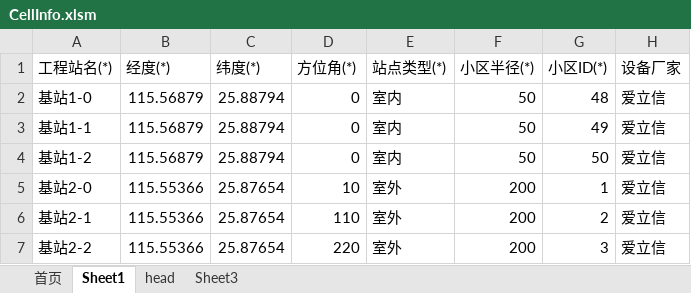
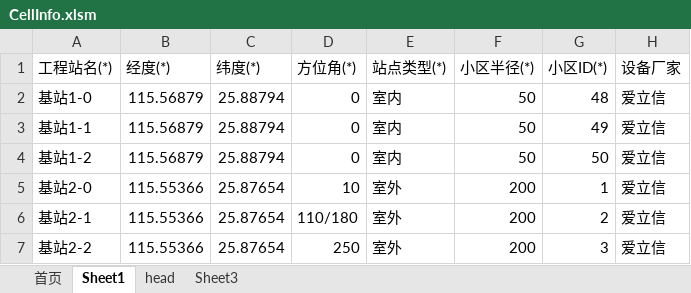
Before and after one commit to LiuQiuMing/Cell2KML, an Excel workbook: CellInfo.xlsm, sheet Sheet1, drawn as a sheet; values as stored, in another font and other column widths than the file's, no borders; the diff names each change by its address in the sheet, - before the commit and + after, or states it on an @@ line.

Commit message:
新增小区功分扇区功能

```diff
--- a/CellInfo.xlsm (sheet Sheet1)
+++ b/CellInfo.xlsm (sheet Sheet1)
-D6 (方位角(*)): 110
+D6 (方位角(*)): 110/180
-D7 (方位角(*)): 220
+D7 (方位角(*)): 250
```
